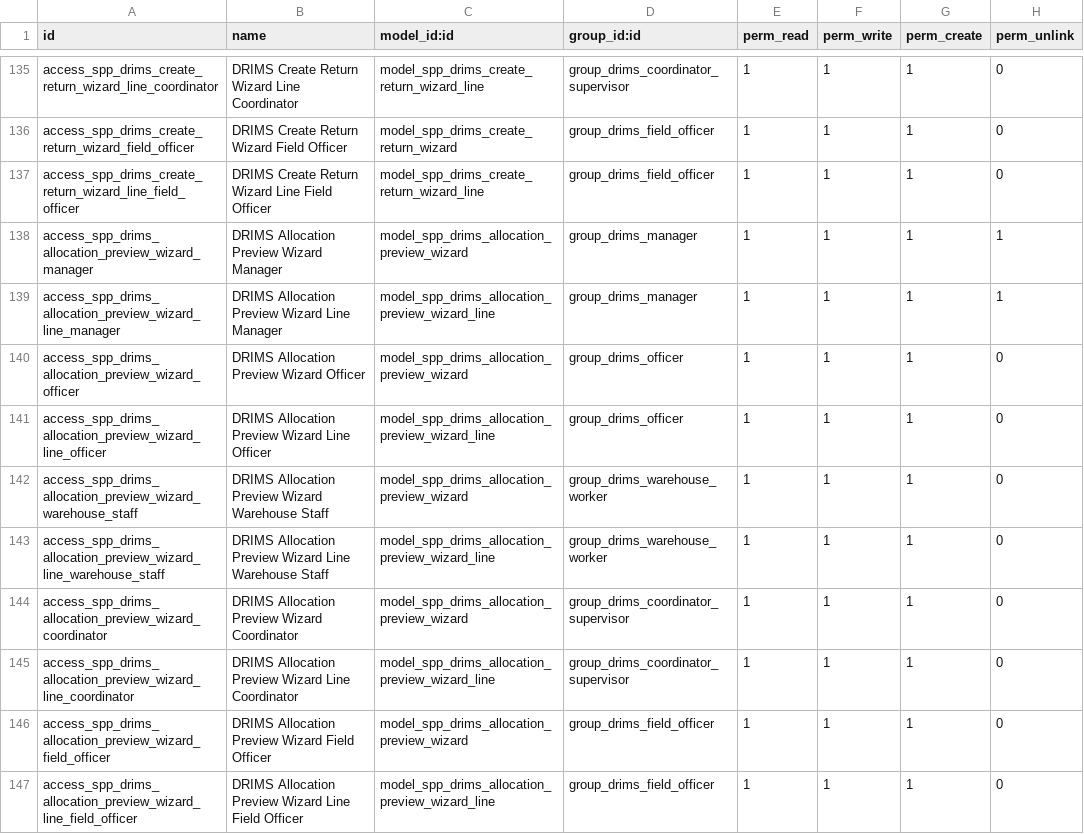
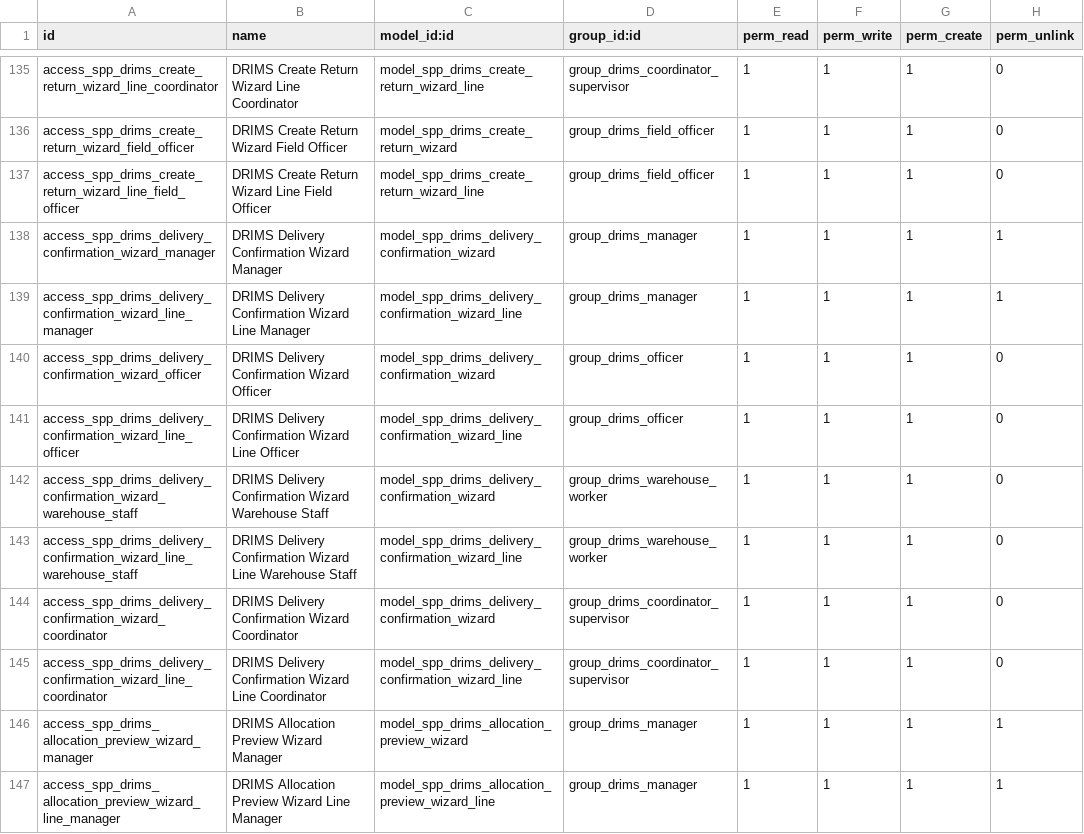
Before and after one commit to OpenSPP/OpenSPP2, a CSV file: spp_drims/security/ir.model.access.csv, drawn as a sheet; only a part is shown, gaps mark what is left out; the shorter side is filled out with more unchanged rows.

Commit message:
feat(spp_drims): collect proof of delivery in a popup off the dispatch
The Confirm Departure and Confirm Delivery buttons sat in their own column
beside Distribution Details, far enough from Departure & Arrival to read as
unrelated. Each now sits on the row of the field it fills.

Confirm Delivery stays hidden until departure is recorded, with a hint in
its place. The ticket asked for it greyed out, which an Odoo form cannot
express: ViewButton's `disabled` is a component prop and is never wired to
the arch, so `invisible` is the only declarative option. The ordering is
enforced on the model as well, in action_open_delivery_confirmation and
action_confirm_pod, so no path can log an arrival for goods that never
left.

Confirming delivery now opens spp.drims.delivery.confirmation.wizard
instead of expecting the officer to have typed the receiver's details into
the form and then pressing a button that refused if they had not. The
wizard collects receiver, delivery status, signature, photos, GPS and
notes, writes them back to the POD block, and locks that block once
confirmed so the delivery record is not casually edited afterwards.

It also records what actually arrived per line. Nothing in the module
wrote spp.drims.request.line.quantity_delivered before this, so
total_delivered and fulfillment_pct sat at 0 however much had been
delivered, and spp.drims.alert kept reporting the full requested quantity
as still needed. Quantities default to everything dispatched, are capped
at it, and accumulate so a request filled by several dispatches totals
correctly rather than overwriting.

Lines are populated in both default_get and create. default_get alone only
covers callers that pass the picking through the context; passing
picking_id in the values — the obvious way from a script or over RPC —
produced a wizard with no lines that silently recorded nothing. A test
pins that path.

test_pod_confirmation asserted the old behaviour of confirming delivery
with no departure recorded, and is updated for the new ordering.

OP#1088

```diff
--- a/spp_drims/security/ir.model.access.csv
+++ b/spp_drims/security/ir.model.access.csv
@@ -137,2 +137,10 @@ access_spp_drims_create_return_wizard_field_officer,DRIMS Create Return Wizard F
 access_spp_drims_create_return_wizard_line_field_officer,DRIMS Create Return Wizard Line Field Officer,model_spp_drims_create_return_wizard_line,group_drims_field_officer,1,1,1,0
+access_spp_drims_delivery_confirmation_wizard_manager,DRIMS Delivery Confirmation Wizard Manager,model_spp_drims_delivery_confirmation_wizard,group_drims_manager,1,1,1,1
+access_spp_drims_delivery_confirmation_wizard_line_manager,DRIMS Delivery Confirmation Wizard Line Manager,model_spp_drims_delivery_confirmation_wizard_line,group_drims_manager,1,1,1,1
+access_spp_drims_delivery_confirmation_wizard_officer,DRIMS Delivery Confirmation Wizard Officer,model_spp_drims_delivery_confirmation_wizard,group_drims_officer,1,1,1,0
+access_spp_drims_delivery_confirmation_wizard_line_officer,DRIMS Delivery Confirmation Wizard Line Officer,model_spp_drims_delivery_confirmation_wizard_line,group_drims_officer,1,1,1,0
+access_spp_drims_delivery_confirmation_wizard_warehouse_staff,DRIMS Delivery Confirmation Wizard Warehouse Staff,model_spp_drims_delivery_confirmation_wizard,group_drims_warehouse_worker,1,1,1,0
+access_spp_drims_delivery_confirmation_wizard_line_warehouse_staff,DRIMS Delivery Confirmation Wizard Line Warehouse Staff,model_spp_drims_delivery_confirmation_wizard_line,group_drims_warehouse_worker,1,1,1,0
+access_spp_drims_delivery_confirmation_wizard_coordinator,DRIMS Delivery Confirmation Wizard Coordinator,model_spp_drims_delivery_confirmation_wizard,group_drims_coordinator_supervisor,1,1,1,0
+access_spp_drims_delivery_confirmation_wizard_line_coordinator,DRIMS Delivery Confirmation Wizard Line Coordinator,model_spp_drims_delivery_confirmation_wizard_line,group_drims_coordinator_supervisor,1,1,1,0
 access_spp_drims_allocation_preview_wizard_manager,DRIMS Allocation Preview Wizard Manager,model_spp_drims_allocation_preview_wizard,group_drims_manager,1,1,1,1
```
Also changed, not shown: 9 other files.
